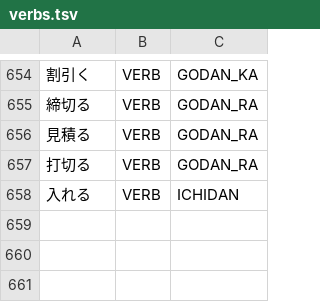
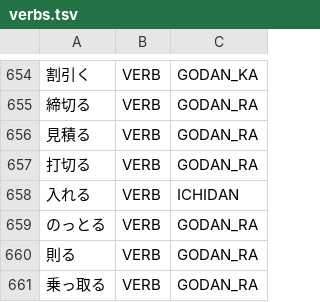
Before and after one commit to aitytech/suzume, a TSV file: data/core/verbs.tsv, drawn as a sheet; only a part is shown, gaps mark what is left out; the diff names each change by its address in the sheet, - before the commit and + after, or states it on an @@ line.

Commit message:
fix(analysis): keep a derived reading off a dictionary headword
- bar the dialectal aspect contraction when a dictionary verb spans back across the span, via endsDictionaryVerbSpanningBack in tokenizer_dictionary.cpp
- stop a mimetic adverb candidate from carving into a longer dictionary word in generateOnomatopoeiaCandidates, the guard already applied to reduplication
- register three godan ra verbs of that shape in the L2 verb list
- add regression cases to literary.json and verb_suru.json, including mimetics that must keep their unit

```diff
--- a/data/core/verbs.tsv
+++ b/data/core/verbs.tsv
+row 659: のっとる | VERB | GODAN_RA
+row 660: 則る | VERB | GODAN_RA
+row 661: 乗っ取る | VERB | GODAN_RA
```
Also changed, not shown: 4 other files.
